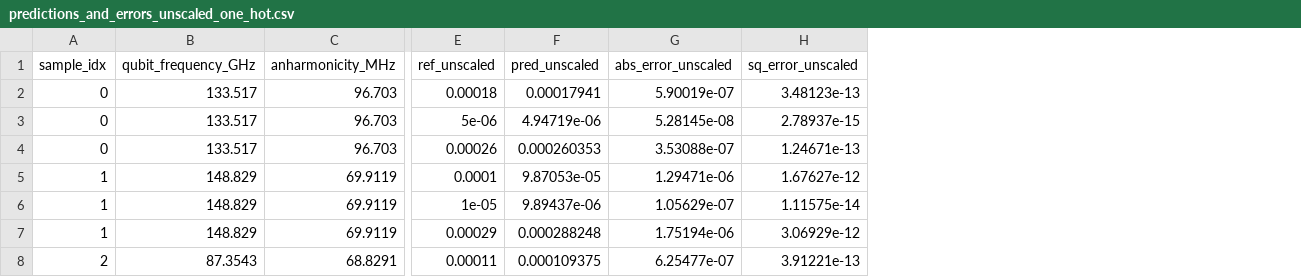
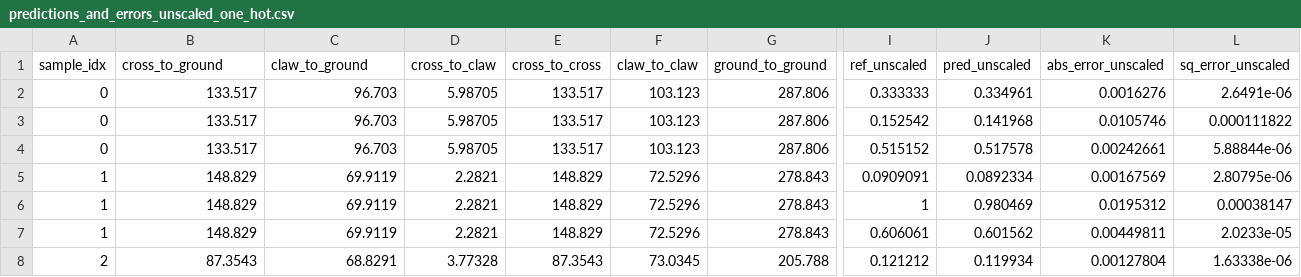
Before and after one commit to CosmiQuantum/ML_qubit_design, a CSV file: model_predict_qubit_TransmonCross_cap_matrix/predictions_and_errors_unscaled_one_hot.csv, drawn as a sheet; only a part is shown, gaps mark what is left out; addresses are those after the commit; the diff covers the shown part only; the diff names each change by its address in the sheet, - before the commit and + after, or states it on an @@ line.

```diff
--- a/model_predict_qubit_TransmonCross_cap_matrix/predictions_and_errors_unscaled_one_hot.csv
+++ b/model_predict_qubit_TransmonCross_cap_matrix/predictions_and_errors_unscaled_one_hot.csv
+column D (cross_to_claw), rows 2-8: 5.98705 | 5.98705 | 5.98705 | 2.2821 | 2.2821 | 2.2821 | 3.77328
+column E (cross_to_cross), rows 2-8: 133.517 | 133.517 | 133.517 | 148.829 | 148.829 | 148.829 | 87.3543
+column F (claw_to_claw), rows 2-8: 103.123 | 103.123 | 103.123 | 72.5296 | 72.5296 | 72.5296 | 73.0345
+column G (ground_to_ground), rows 2-8: 287.806 | 287.806 | 287.806 | 278.843 | 278.843 | 278.843 | 205.788
-B1: qubit_frequency_GHz
+B1: cross_to_ground
-C1: anharmonicity_MHz
+C1: claw_to_ground
-I2 (ref_unscaled): 0.00018
+I2 (ref_unscaled): 0.333333
-J2 (pred_unscaled): 0.00017941
+J2 (pred_unscaled): 0.334961
-K2 (abs_error_unscaled): 5.90019e-07
+K2 (abs_error_unscaled): 0.0016276
-L2 (sq_error_unscaled): 3.48123e-13
+L2 (sq_error_unscaled): 2.6491e-06
-I3 (ref_unscaled): 5e-06
+I3 (ref_unscaled): 0.152542
-J3 (pred_unscaled): 4.94719e-06
+J3 (pred_unscaled): 0.141968
-K3 (abs_error_unscaled): 5.28145e-08
+K3 (abs_error_unscaled): 0.0105746
-L3 (sq_error_unscaled): 2.78937e-15
+L3 (sq_error_unscaled): 0.000111822
-I4 (ref_unscaled): 0.00026
+I4 (ref_unscaled): 0.515152
-J4 (pred_unscaled): 0.000260353
+J4 (pred_unscaled): 0.517578
-K4 (abs_error_unscaled): 3.53088e-07
+K4 (abs_error_unscaled): 0.00242661
-L4 (sq_error_unscaled): 1.24671e-13
+L4 (sq_error_unscaled): 5.88844e-06
-I5 (ref_unscaled): 0.0001
+I5 (ref_unscaled): 0.0909091
-J5 (pred_unscaled): 9.87053e-05
+J5 (pred_unscaled): 0.0892334
-K5 (abs_error_unscaled): 1.29471e-06
+K5 (abs_error_unscaled): 0.00167569
-L5 (sq_error_unscaled): 1.67627e-12
+L5 (sq_error_unscaled): 2.80795e-06
-I6 (ref_unscaled): 1e-05
+I6 (ref_unscaled): 1
-J6 (pred_unscaled): 9.89437e-06
+J6 (pred_unscaled): 0.980469
-K6 (abs_error_unscaled): 1.05629e-07
+K6 (abs_error_unscaled): 0.0195312
-L6 (sq_error_unscaled): 1.11575e-14
+L6 (sq_error_unscaled): 0.00038147
-I7 (ref_unscaled): 0.00029
+I7 (ref_unscaled): 0.606061
-J7 (pred_unscaled): 0.000288248
+J7 (pred_unscaled): 0.601562
-K7 (abs_error_unscaled): 1.75194e-06
+K7 (abs_error_unscaled): 0.00449811
-L7 (sq_error_unscaled): 3.06929e-12
+L7 (sq_error_unscaled): 2.0233e-05
-I8 (ref_unscaled): 0.00011
+I8 (ref_unscaled): 0.121212
-J8 (pred_unscaled): 0.000109375
+J8 (pred_unscaled): 0.119934
-K8 (abs_error_unscaled): 6.25477e-07
+K8 (abs_error_unscaled): 0.00127804
-L8 (sq_error_unscaled): 3.91221e-13
+L8 (sq_error_unscaled): 1.63338e-06
```
Also changed, not shown: 8 edited cells elsewhere in this file, model_predict_qubit_TransmonCross_cap_matrix/predictions_and_errors_one_hot.csv, 2 other files.
